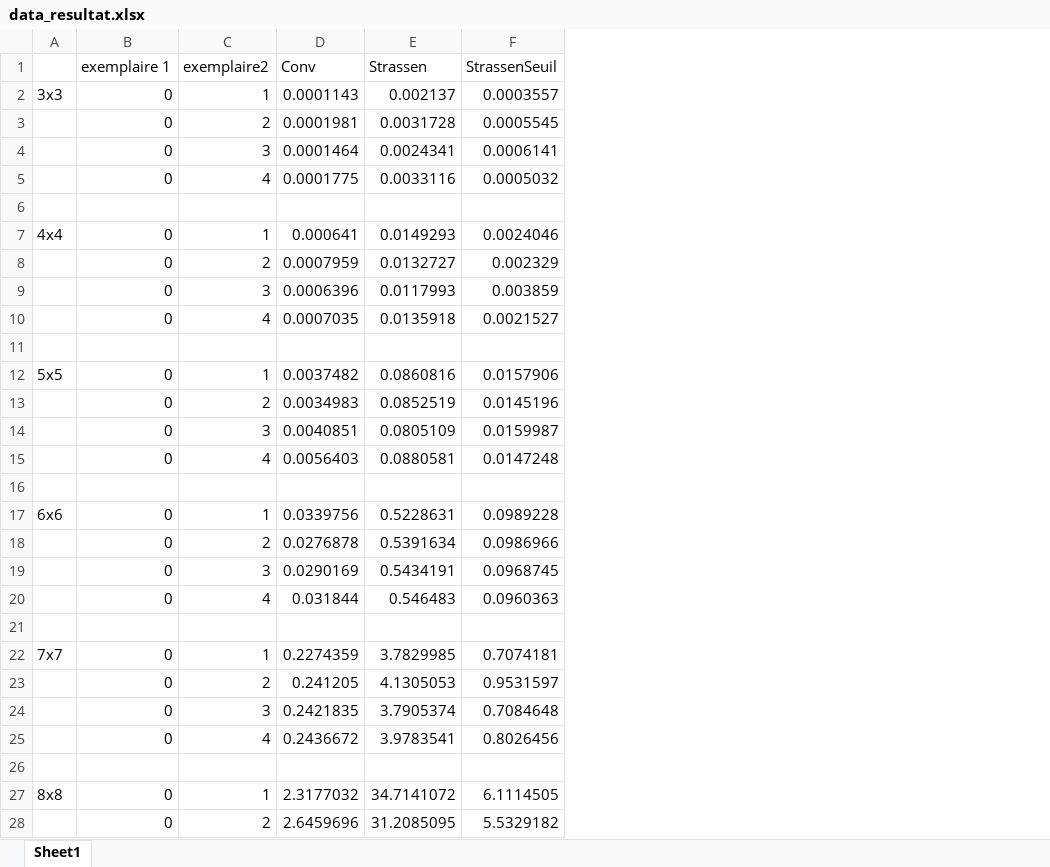
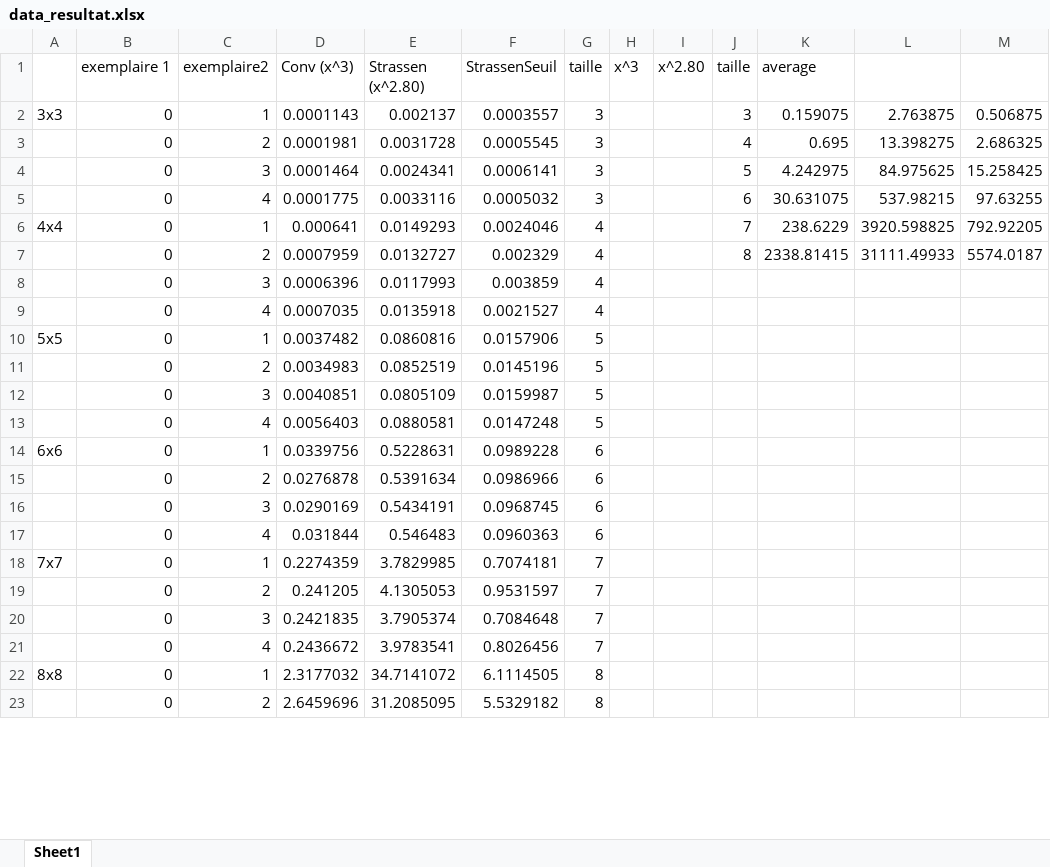
Before and after one commit to ytoubal/INF8775-TPs, an Excel workbook: TP1-A21/data_resultat.xlsx, sheet Sheet1, drawn as a sheet; only a part is shown; values as stored, in another font and other column widths than the file's, no borders; charts and pictures not drawn; removed rows and columns are numbered as before the commit, all else as after; the diff names each change by its address in the sheet, - before the commit and + after, or states it on an @@ line.

Commit message:
updated excel

```diff
--- a/TP1-A21/data_resultat.xlsx (sheet Sheet1)
+++ b/TP1-A21/data_resultat.xlsx (sheet Sheet1)
+column G (taille), rows 2-23: 3 | 3 | 3 | 3 | 4 | 4 | 4 | 4 | 5 | 5 | 5 | 5 | 6 | 6 | 6 | 6 | 7 | 7 | 7 | 7 | 8 | 8
+column H (x^3), empty
+column I (x^2.80), empty
+column J (taille), rows 2-7: 3 | 4 | 5 | 6 | 7 | 8
+column K (average), rows 2-7: 0.159075 | 0.695 | 4.242975 | 30.631075 | 238.6229 | 2338.81415
+column L, rows 2-7: 2.763875 | 13.398275 | 84.975625 | 537.98215 | 3920.598825 | 31111.49933
+column M, rows 2-7: 0.506875 | 2.686325 | 15.258425 | 97.63255 | 792.92205 | 5574.0187
-D1: Conv
+D1: Conv (x^3)
-E1: Strassen
+E1: Strassen (x^2.80)
-row 6: (empty)
-row 11: (empty)
-row 16: (empty)
-row 21: (empty)
-row 26: (empty)
```
Also changed, not shown: charts or pictures.
